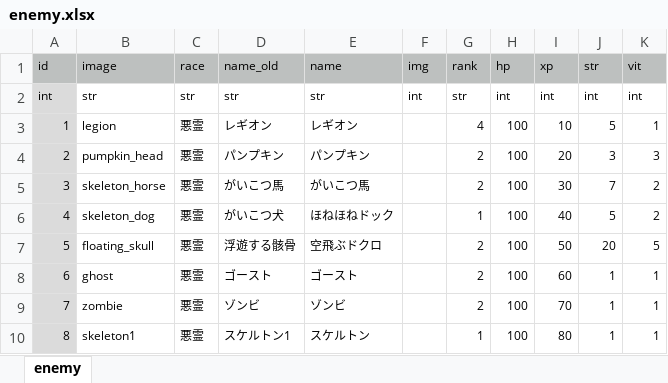
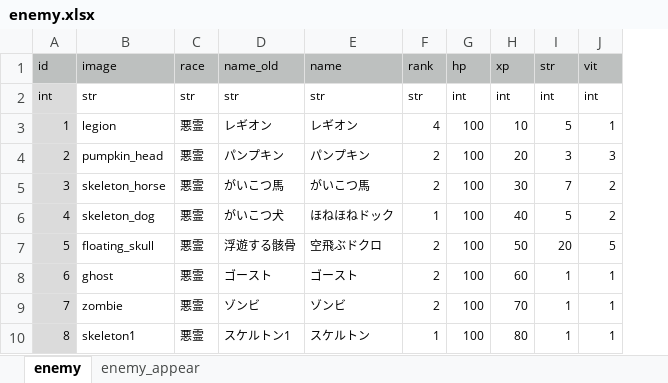
Before and after one commit to syun77/FlixelRL, an Excel workbook: docs/enemy.xlsx, sheet enemy, drawn as a sheet; only a part is shown; values as stored, in another font and other column widths than the file's, no borders; the diff names each change by its address in the sheet, - before the commit and + after, or states it on an @@ line.

```diff
--- a/docs/enemy.xlsx (sheet enemy)
+++ b/docs/enemy.xlsx (sheet enemy)
+sheet tab: enemy_appear
-column F (img), row 2: int
```
Also changed, not shown: 5 other files.
